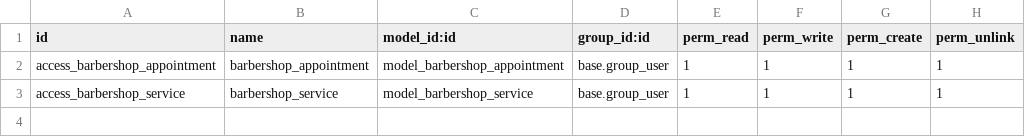
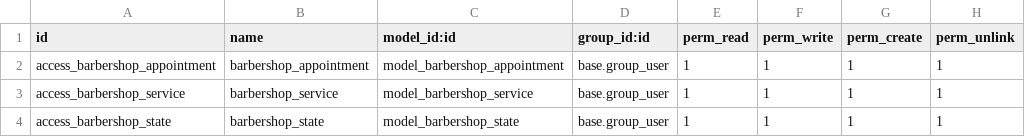
Before and after one commit to Iciva-Technology/curso-odoo-2024, a CSV file: barbershop/security/ir.model.access.csv, drawn as a sheet; the diff names each change by its address in the sheet, - before the commit and + after, or states it on an @@ line.

Commit message:
[IMP] barbershop: add the kandan and search view for the barbershop.appointment model

```diff
--- a/barbershop/security/ir.model.access.csv
+++ b/barbershop/security/ir.model.access.csv
+row 4: access_barbershop_state | barbershop_state | model_barbershop_state | base.group_user | 1 | 1 | 1 | 1
```
Also changed, not shown: 6 other files.
